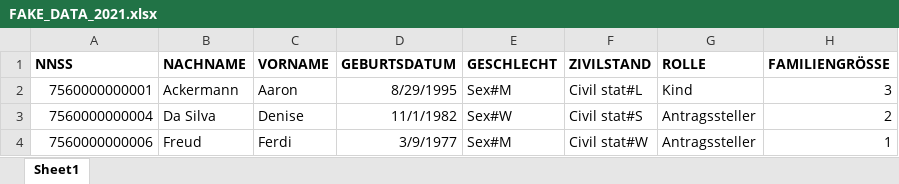
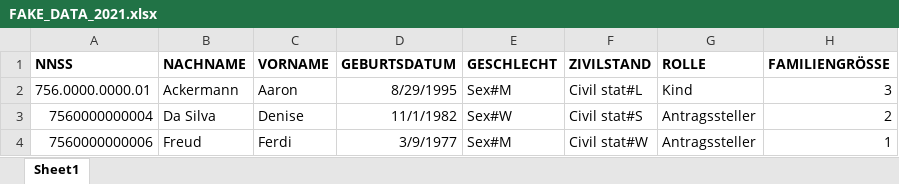
Before and after one commit to KristinaSchuep/pseudonymizer, an Excel workbook: data-raw/FAKE_DATA_2021.xlsx, sheet Sheet1, drawn as a sheet; only a part is shown; values as stored, in another font and other column widths than the file's, no borders; the diff names each change by its address in the sheet, - before the commit and + after, or states it on an @@ line.

```diff
--- a/data-raw/FAKE_DATA_2021.xlsx (sheet Sheet1)
+++ b/data-raw/FAKE_DATA_2021.xlsx (sheet Sheet1)
-A2 (NNSS): 7560000000001
+A2 (NNSS): 756.0000.0000.01
```
Also changed, not shown: 15 other files.
